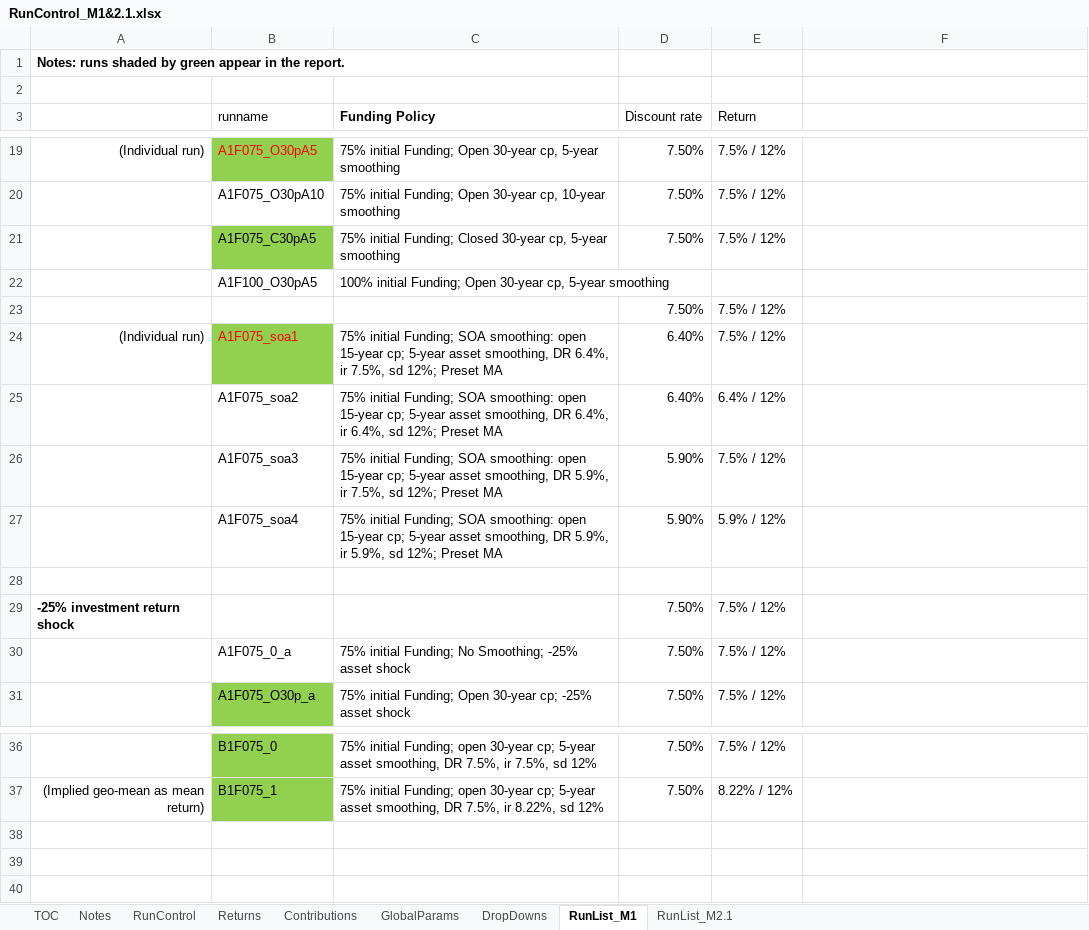
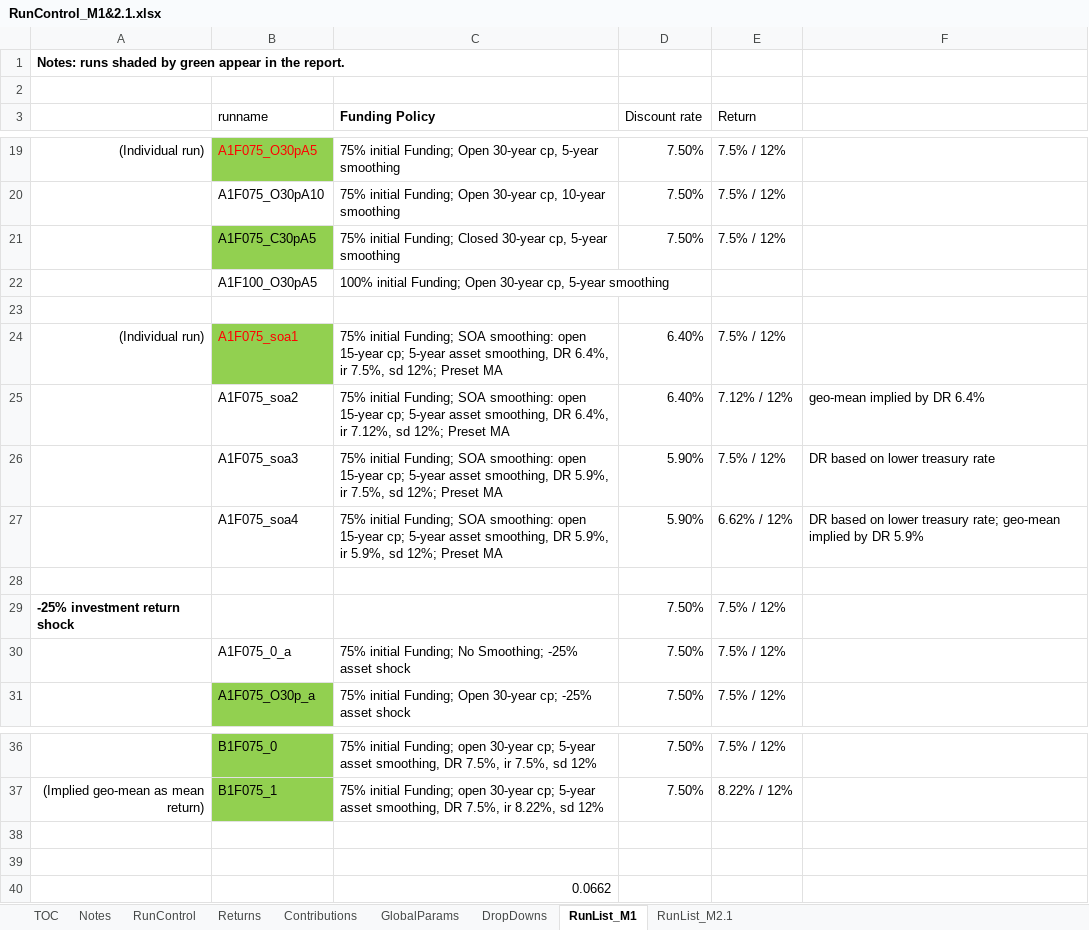
Before and after one commit to yimengyin16/Model_Main, an Excel workbook: IO_M1&2.1/RunControl_M1&2.1.xlsx, sheet RunList_M1, drawn as a sheet; only a part is shown, gaps mark what is left out; values as stored, in another font and other column widths than the file's, no borders; the diff names each change by its address in the sheet, - before the commit and + after, or states it on an @@ line.

Commit message:
small change to run list for M1 and M2.1

```diff
--- a/IO_M1&2.1/RunControl_M1&2.1.xlsx (sheet RunList_M1)
+++ b/IO_M1&2.1/RunControl_M1&2.1.xlsx (sheet RunList_M1)
-row 23:  |  |  | 7.50% | 7.5% / 12%
+row 23: (empty)
-C25 (Funding Policy): …6.4%, ir 6.4%, sd 12%;…
+C25 (Funding Policy): …6.4%, ir 7.12%, sd 12%;…
-E25 (Return): 6.4% / 12%
+E25 (Return): 7.12% / 12%
-F25: (empty)
+F25: geo-mean implied by DR 6.4%
-F26: (empty)
+F26: DR based on lower treasury rate
-E27 (Return): 5.9% / 12%
+E27 (Return): 6.62% / 12%
-F27: (empty)
+F27: DR based on lower treasury rate; geo-mean implied by DR 5.9%
+row 38: (empty)
+row 39: (empty)
+row 40:  |  | 0.0662
```
Also changed, not shown: sheet RunList_M2.1.
